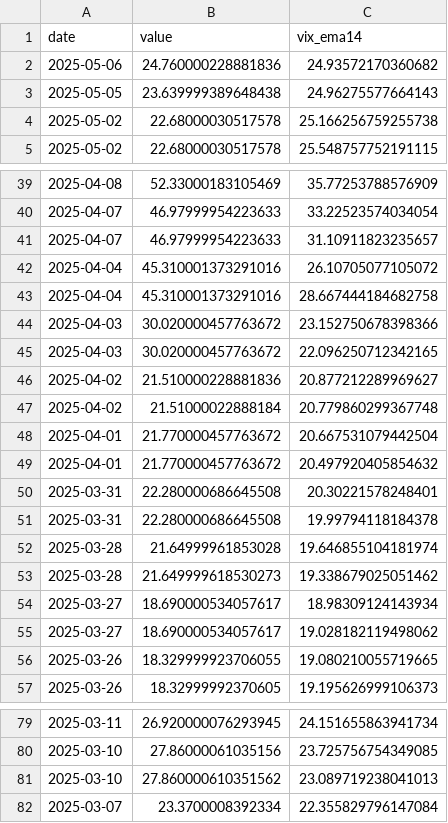
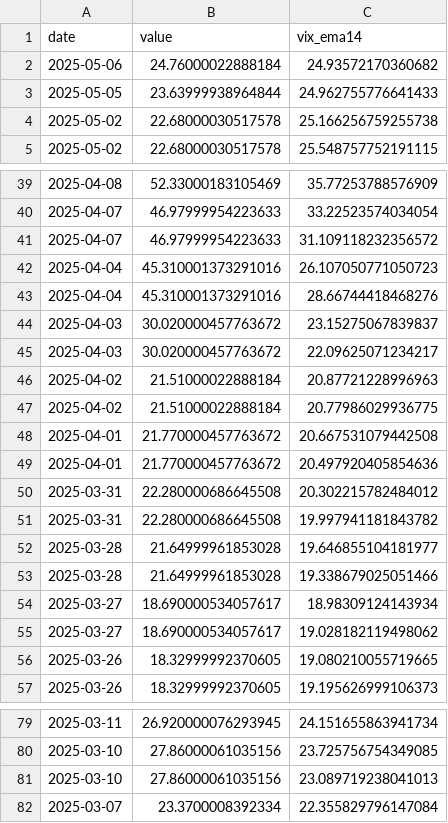
Before and after one commit to jmaietta/T2DPulse, a CSV file: data/vix_data.csv, drawn as a sheet; only a part is shown, gaps mark what is left out; the diff covers the shown part only.

```diff
--- a/data/vix_data.csv
+++ b/data/vix_data.csv
@@ -1,4 +1,4 @@
 date,value,vix_ema14
-2025-05-06,24.760000228881836,24.93572170360682
-2025-05-05,23.639999389648438,24.96275577664143
+2025-05-06,24.76000022888184,24.93572170360682
+2025-05-05,23.63999938964844,24.962755776641433
 2025-05-02,22.68000030517578,25.166256759255738
@@ -40,18 +40,18 @@ date,value,vix_ema14
 2025-04-07,46.97999954223633,33.22523574034054
-2025-04-07,46.97999954223633,31.10911823235657
-2025-04-04,45.310001373291016,26.10705077105072
-2025-04-04,45.310001373291016,28.667444184682758
-2025-04-03,30.020000457763672,23.152750678398366
-2025-04-03,30.020000457763672,22.096250712342165
-2025-04-02,21.510000228881836,20.877212289969627
-2025-04-02,21.51000022888184,20.779860299367748
-2025-04-01,21.770000457763672,20.667531079442504
-2025-04-01,21.770000457763672,20.497920405854632
-2025-03-31,22.280000686645508,20.30221578248401
-2025-03-31,22.280000686645508,19.99794118184378
-2025-03-28,21.64999961853028,19.646855104181974
-2025-03-28,21.649999618530273,19.338679025051462
+2025-04-07,46.97999954223633,31.109118232356572
+2025-04-04,45.310001373291016,26.107050771050723
+2025-04-04,45.310001373291016,28.66744418468276
+2025-04-03,30.020000457763672,23.15275067839837
+2025-04-03,30.020000457763672,22.09625071234217
+2025-04-02,21.51000022888184,20.87721228996963
+2025-04-02,21.51000022888184,20.77986029936775
+2025-04-01,21.770000457763672,20.667531079442508
+2025-04-01,21.770000457763672,20.497920405854636
+2025-03-31,22.280000686645508,20.302215782484012
+2025-03-31,22.280000686645508,19.997941181843782
+2025-03-28,21.64999961853028,19.646855104181977
+2025-03-28,21.64999961853028,19.338679025051466
 2025-03-27,18.690000534057617,18.98309124143934
 2025-03-27,18.690000534057617,19.028182119498062
-2025-03-26,18.329999923706055,19.080210055719665
+2025-03-26,18.32999992370605,19.080210055719665
 2025-03-26,18.32999992370605,19.195626999106373
@@ -80,3 +80,3 @@ date,value,vix_ema14
 2025-03-10,27.86000061035156,23.725756754349085
-2025-03-10,27.860000610351562,23.089719238041013
+2025-03-10,27.86000061035156,23.089719238041013
 2025-03-07,23.3700008392334,22.355829796147084
```
Also changed, not shown: 9 edited cells elsewhere in this file, data/consumer_sentiment_data.csv, data/data_processing_ppi_data.csv, 15 other files.
